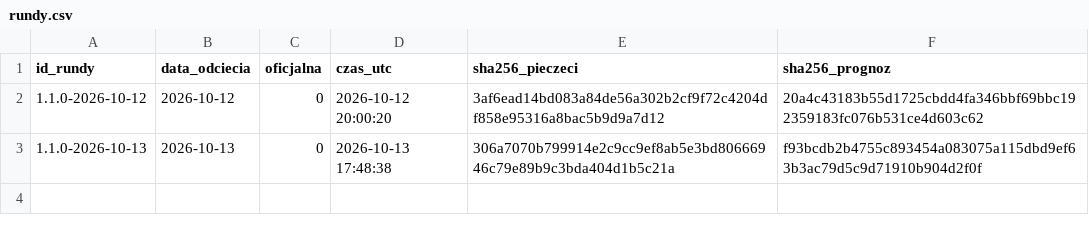
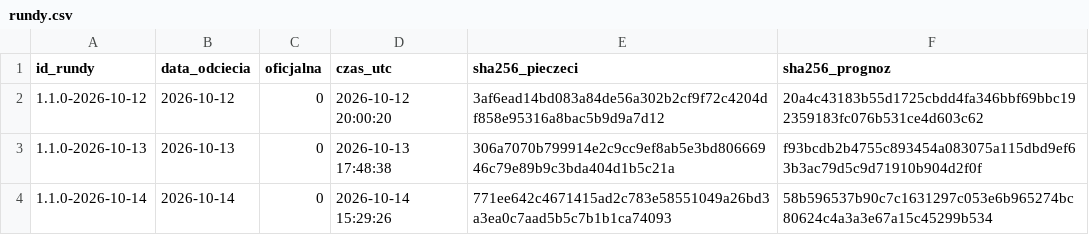
Before and after one commit to jansebastiangrygierzec/prognozy-kursow-pln, a CSV file: rundy.csv, drawn as a sheet.

```diff
--- a/rundy.csv
+++ b/rundy.csv
@@ -3 +3,2 @@ id_rundy,data_odciecia,oficjalna,czas_utc,sha256_pieczeci,sha256_prognoz
 1.1.0-2026-10-13,2026-10-13,0,2026-10-13 17:48:38,306a7070b799914e2c9cc9ef8ab5e3bd80666946c79e89b9c3bda404d1b5c21a,f93bcdb2b4755c893454a083075a115dbd9ef63b3ac79d5c9d71910b904d2f0f
+1.1.0-2026-10-14,2026-10-14,0,2026-10-14 15:29:26,771ee642c4671415ad2c783e58551049a26bd3a3ea0c7aad5b5c7b1b1ca74093,58b596537b90c7c1631297c053e6b965274bc80624c4a3a3e67a15c45299b534
```
Also changed, not shown: kursy.csv, 3 other files.
